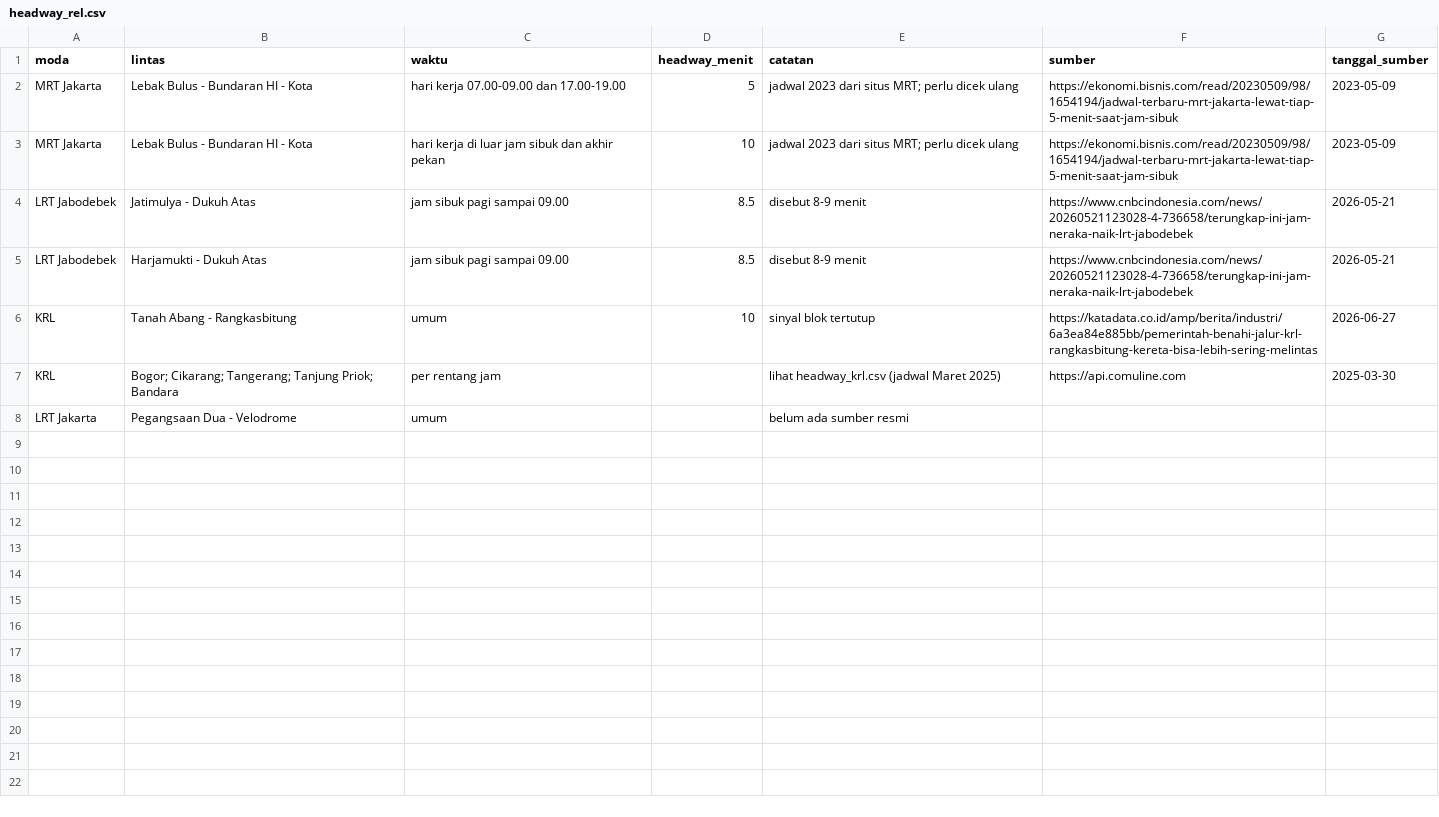
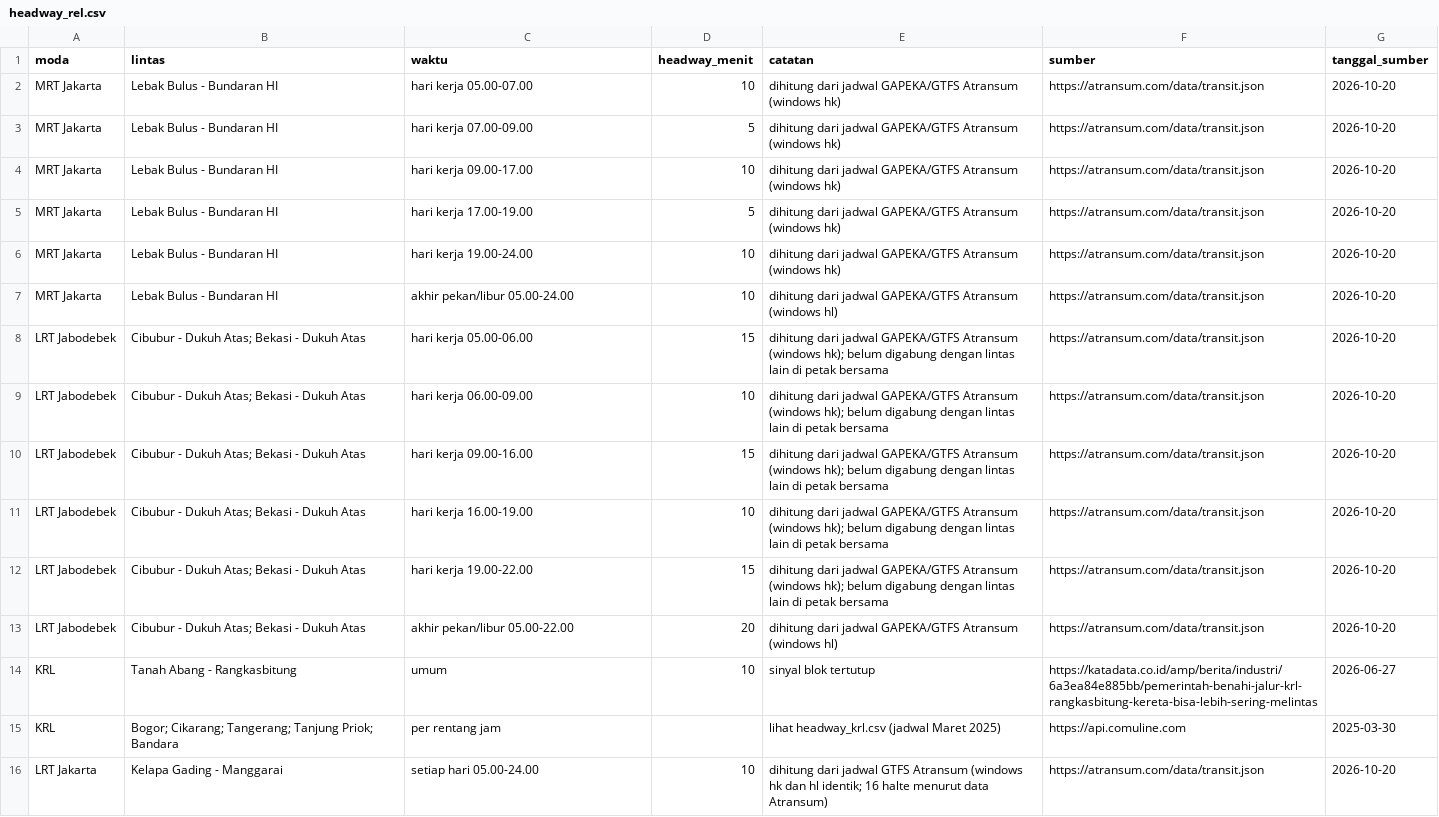
Before and after one commit to farrelzaki/NalarRuang, a CSV file: data/transit/headway_rel.csv, drawn as a sheet.

```diff
--- a/data/transit/headway_rel.csv
+++ b/data/transit/headway_rel.csv
@@ -1,8 +1,16 @@
 moda,lintas,waktu,headway_menit,catatan,sumber,tanggal_sumber
-MRT Jakarta,Lebak Bulus - Bundaran HI - Kota,hari kerja 07.00-09.00 dan 17.00-19.00,5,jadwal 2023 dari situs MRT; perlu dicek ulang,https://ekonomi.bisnis.com/read/20230509/98/1654194/jadwal-terbaru-mrt-jakarta-lewat-tiap-5-menit-saat-jam-sibuk,2023-05-09
-MRT Jakarta,Lebak Bulus - Bundaran HI - Kota,hari kerja di luar jam sibuk dan akhir pekan,10,jadwal 2023 dari situs MRT; perlu dicek ulang,https://ekonomi.bisnis.com/read/20230509/98/1654194/jadwal-terbaru-mrt-jakarta-lewat-tiap-5-menit-saat-jam-sibuk,2023-05-09
-LRT Jabodebek,Jatimulya - Dukuh Atas,jam sibuk pagi sampai 09.00,8.5,disebut 8-9 menit,https://www.cnbcindonesia.com/news/20260521123028-4-736658/terungkap-ini-jam-neraka-naik-lrt-jabodebek,2026-05-21
-LRT Jabodebek,Harjamukti - Dukuh Atas,jam sibuk pagi sampai 09.00,8.5,disebut 8-9 menit,https://www.cnbcindonesia.com/news/20260521123028-4-736658/terungkap-ini-jam-neraka-naik-lrt-jabodebek,2026-05-21
+MRT Jakarta,Lebak Bulus - Bundaran HI,hari kerja 05.00-07.00,10,dihitung dari jadwal GAPEKA/GTFS Atransum (windows hk),https://atransum.com/data/transit.json,2026-10-20
+MRT Jakarta,Lebak Bulus - Bundaran HI,hari kerja 07.00-09.00,5,dihitung dari jadwal GAPEKA/GTFS Atransum (windows hk),https://atransum.com/data/transit.json,2026-10-20
+MRT Jakarta,Lebak Bulus - Bundaran HI,hari kerja 09.00-17.00,10,dihitung dari jadwal GAPEKA/GTFS Atransum (windows hk),https://atransum.com/data/transit.json,2026-10-20
+MRT Jakarta,Lebak Bulus - Bundaran HI,hari kerja 17.00-19.00,5,dihitung dari jadwal GAPEKA/GTFS Atransum (windows hk),https://atransum.com/data/transit.json,2026-10-20
+MRT Jakarta,Lebak Bulus - Bundaran HI,hari kerja 19.00-24.00,10,dihitung dari jadwal GAPEKA/GTFS Atransum (windows hk),https://atransum.com/data/transit.json,2026-10-20
+MRT Jakarta,Lebak Bulus - Bundaran HI,akhir pekan/libur 05.00-24.00,10,dihitung dari jadwal GAPEKA/GTFS Atransum (windows hl),https://atransum.com/data/transit.json,2026-10-20
+LRT Jabodebek,Cibubur - Dukuh Atas; Bekasi - Dukuh Atas,hari kerja 05.00-06.00,15,dihitung dari jadwal GAPEKA/GTFS Atransum (windows hk); belum digabung dengan lintas lain di petak bersama,https://atransum.com/data/transit.json,2026-10-20
+LRT Jabodebek,Cibubur - Dukuh Atas; Bekasi - Dukuh Atas,hari kerja 06.00-09.00,10,dihitung dari jadwal GAPEKA/GTFS Atransum (windows hk); belum digabung dengan lintas lain di petak bersama,https://atransum.com/data/transit.json,2026-10-20
+LRT Jabodebek,Cibubur - Dukuh Atas; Bekasi - Dukuh Atas,hari kerja 09.00-16.00,15,dihitung dari jadwal GAPEKA/GTFS Atransum (windows hk); belum digabung dengan lintas lain di petak bersama,https://atransum.com/data/transit.json,2026-10-20
+LRT Jabodebek,Cibubur - Dukuh Atas; Bekasi - Dukuh Atas,hari kerja 16.00-19.00,10,dihitung dari jadwal GAPEKA/GTFS Atransum (windows hk); belum digabung dengan lintas lain di petak bersama,https://atransum.com/data/transit.json,2026-10-20
+LRT Jabodebek,Cibubur - Dukuh Atas; Bekasi - Dukuh Atas,hari kerja 19.00-22.00,15,dihitung dari jadwal GAPEKA/GTFS Atransum (windows hk); belum digabung dengan lintas lain di petak bersama,https://atransum.com/data/transit.json,2026-10-20
+LRT Jabodebek,Cibubur - Dukuh Atas; Bekasi - Dukuh Atas,akhir pekan/libur 05.00-22.00,20,dihitung dari jadwal GAPEKA/GTFS Atransum (windows hl),https://atransum.com/data/transit.json,2026-10-20
 KRL,Tanah Abang - Rangkasbitung,umum,10,sinyal blok tertutup,https://katadata.co.id/amp/berita/industri/6a3ea84e885bb/pemerintah-benahi-jalur-krl-rangkasbitung-kereta-bisa-lebih-sering-melintas,2026-06-27
 KRL,Bogor; Cikarang; Tangerang; Tanjung Priok; Bandara,per rentang jam,,lihat headway_krl.csv (jadwal Maret 2025),https://api.comuline.com,2025-03-30
-LRT Jakarta,Pegangsaan Dua - Velodrome,umum,,belum ada sumber resmi,,
+LRT Jakarta,Kelapa Gading - Manggarai,setiap hari 05.00-24.00,10,dihitung dari jadwal GTFS Atransum (windows hk dan hl identik; 16 halte menurut data Atransum),https://atransum.com/data/transit.json,2026-10-20
```
Also changed, not shown: 4 other files.
